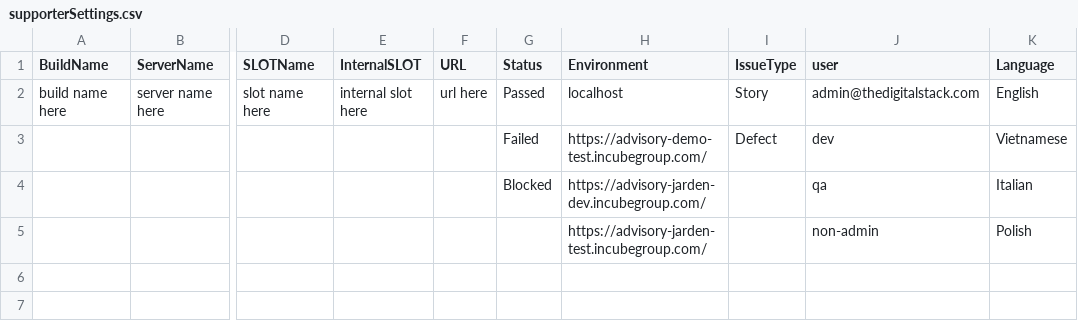
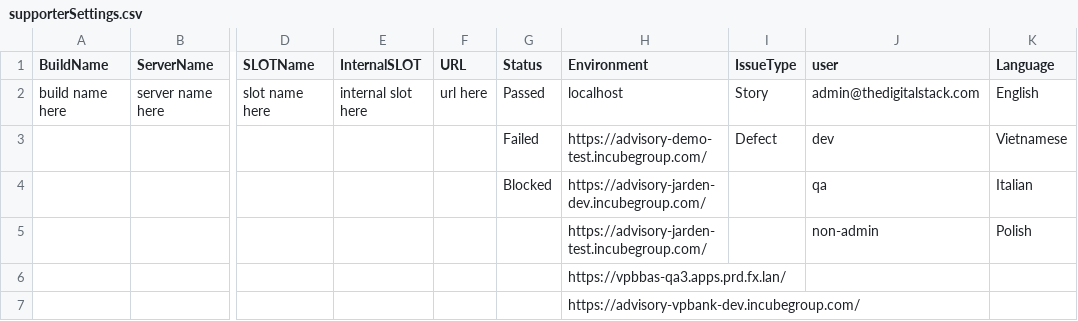
Before and after one commit to linhpham2412/ChangeSceneJiraSupporter, a CSV file: supporterSettings.csv, drawn as a sheet; only a part is shown, gaps mark what is left out; the diff names each change by its address in the sheet, - before the commit and + after, or states it on an @@ line.

```diff
--- a/supporterSettings.csv
+++ b/supporterSettings.csv
-H6 (Environment): (empty)
+H6 (Environment): https://vpbbas-qa3.apps.prd.fx.lan/
-H7 (Environment): (empty)
+H7 (Environment): https://advisory-vpbank-dev.incubegroup.com/
```
Also changed, not shown: 3 other files.
